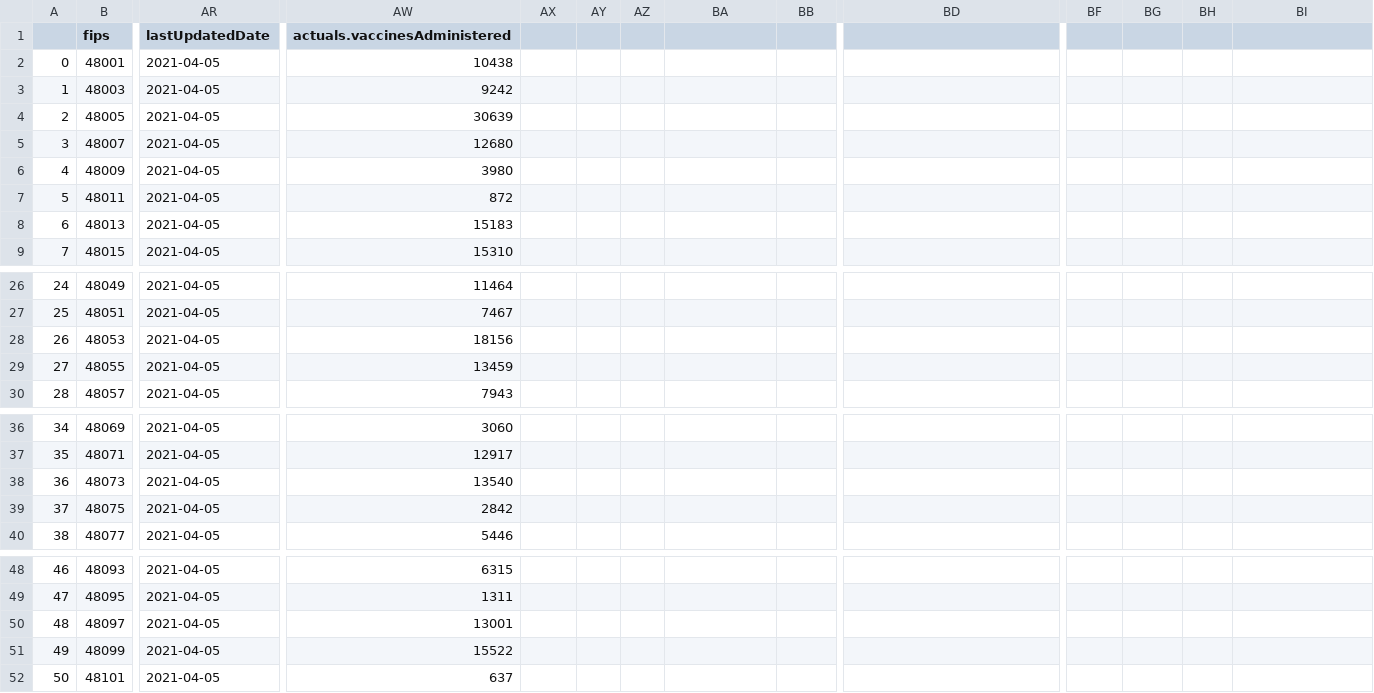
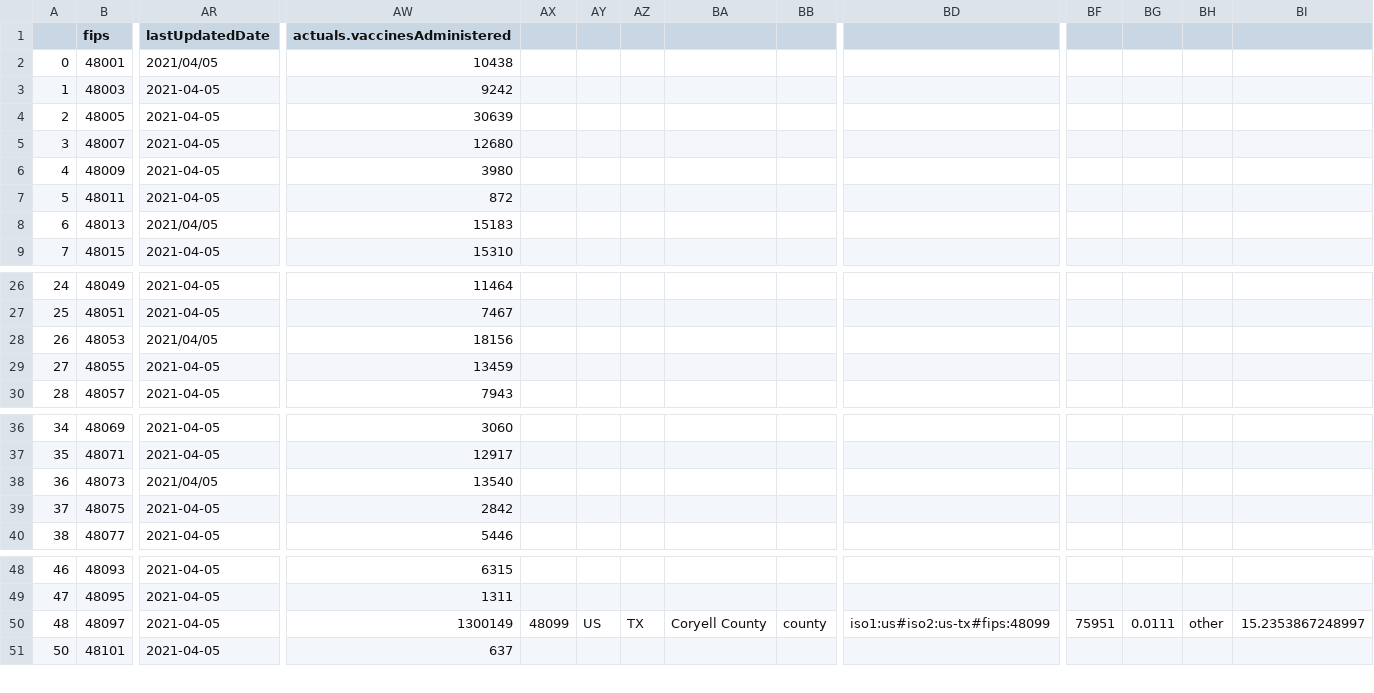
Before and after one commit to yaminilv/DSforHS, a CSV file: TX_Covid.csv, drawn as a sheet; only a part is shown, gaps mark what is left out; rows hold the shown columns only; the diff covers the shown part only; the diff names each change by its address in the sheet, - before the commit and + after, or states it on an @@ line.

```diff
--- a/TX_Covid.csv
+++ b/TX_Covid.csv
-AR2 (lastUpdatedDate): 2021-04-05
+AR2 (lastUpdatedDate): 2021/04/05
-AR8 (lastUpdatedDate): 2021-04-05
+AR8 (lastUpdatedDate): 2021/04/05
-AR28 (lastUpdatedDate): 2021-04-05
+AR28 (lastUpdatedDate): 2021/04/05
-AR38 (lastUpdatedDate): 2021-04-05
+AR38 (lastUpdatedDate): 2021/04/05
-AW50 (actuals.vaccinesAdministered): 13001
+AW50 (actuals.vaccinesAdministered): 1300149
-AX50: (empty)
+AX50: 48099
-AY50: (empty)
+AY50: US
-AZ50: (empty)
+AZ50: TX
-BA50: (empty)
+BA50: Coryell County
-BB50: (empty)
+BB50: county
-BD50: (empty)
+BD50: iso1:us#iso2:us-tx#fips:48099
-BF50: (empty)
+BF50: 75951
-BG50: (empty)
+BG50: 0.0111
-BH50: (empty)
+BH50: other
-BI50: (empty)
+BI50: 15.2353867248997
-row 51: 49 | 48099 | 2021-04-05 | 15522
```
Also changed, not shown: 31 edited cells elsewhere in this file.
